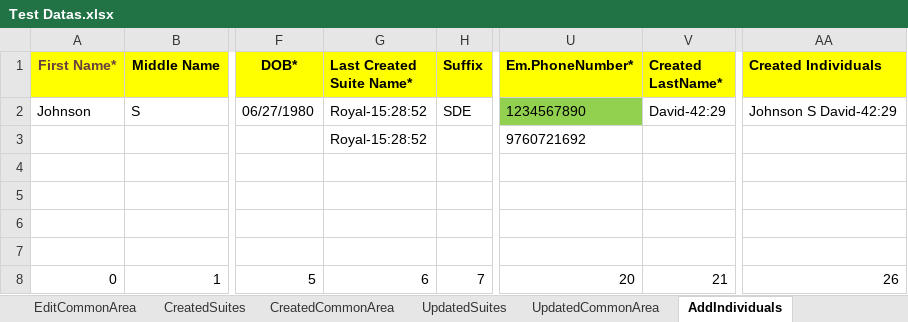
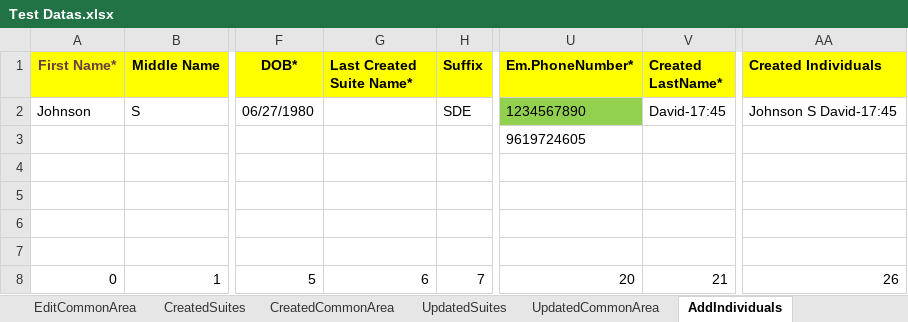
Before and after one commit to Alphind/Xealei-Automation, an Excel workbook: Excel/Test Datas.xlsx, sheet AddIndividuals, drawn as a sheet; only a part is shown, gaps mark what is left out; values as stored, in another font and other column widths than the file's, no borders; the diff names each change by its address in the sheet, - before the commit and + after, or states it on an @@ line.

```diff
--- a/Excel/Test Datas.xlsx (sheet AddIndividuals)
+++ b/Excel/Test Datas.xlsx (sheet AddIndividuals)
-G2:G3 (Last Created Suite Name*): Royal-15:28:52
+G2:G3 (Last Created Suite Name*): (empty)
-V2 (Created LastName*): David-42:29
+V2 (Created LastName*): David-17:45
-AA2 (Created Individuals): Johnson S David-42:29
+AA2 (Created Individuals): Johnson S David-17:45
-U3 (Em.PhoneNumber*): 9760721692
+U3 (Em.PhoneNumber*): 9619724605
```
Also changed, not shown: sheet CreatedIndividuals, sheet CreatedCommonArea, sheet CreatedSuites, sheet UpdatedCommonArea, sheet Incident Reports, sheet UpdatedSuites, 6 more sheets, 38 other files.
